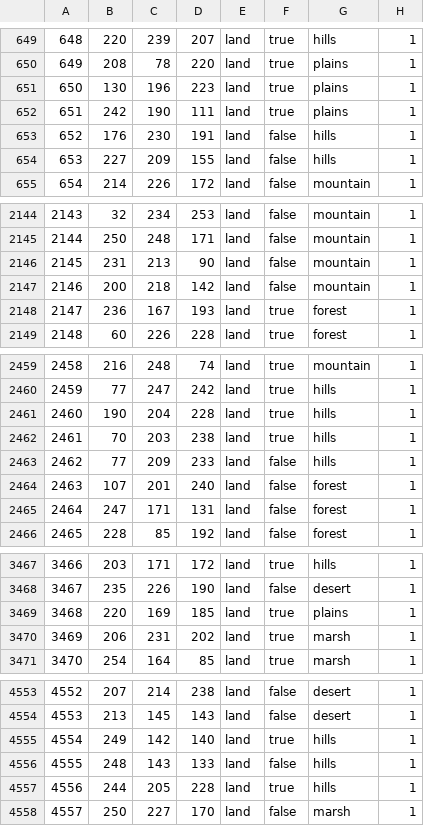
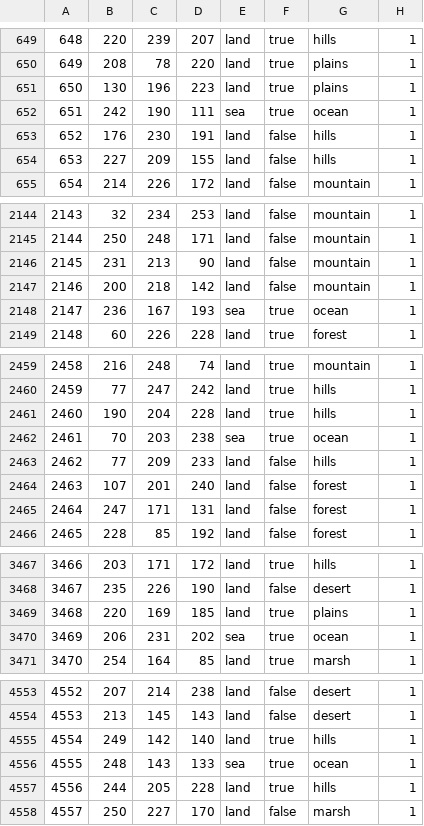
Before and after one commit to generalisofficial/dragonborn-hoi4, a CSV file: map/definition.csv, drawn as a sheet; only a part is shown, gaps mark what is left out; the diff covers the shown part only.

```diff
--- a/map/definition.csv
+++ b/map/definition.csv
@@ -651,3 +651,3 @@
 650;130;196;223;land;true;plains;1
-651;242;190;111;land;true;plains;1
+651;242;190;111;sea;true;ocean;1
 652;176;230;191;land;false;hills;1
@@ -2147,3 +2147,3 @@
 2146;200;218;142;land;false;mountain;1
-2147;236;167;193;land;true;forest;1
+2147;236;167;193;sea;true;ocean;1
 2148;60;226;228;land;true;forest;1
@@ -2461,3 +2461,3 @@
 2460;190;204;228;land;true;hills;1
-2461;70;203;238;land;true;hills;1
+2461;70;203;238;sea;true;ocean;1
 2462;77;209;233;land;false;hills;1
@@ -3469,3 +3469,3 @@
 3468;220;169;185;land;true;plains;1
-3469;206;231;202;land;true;marsh;1
+3469;206;231;202;sea;true;ocean;1
 3470;254;164;85;land;true;marsh;1
@@ -4555,3 +4555,3 @@
 4554;249;142;140;land;true;hills;1
-4555;248;143;133;land;false;hills;1
+4555;248;143;133;sea;true;ocean;1
 4556;244;205;228;land;true;hills;1
```
Also changed, not shown: 8 edited cells elsewhere in this file, 38 other files.
